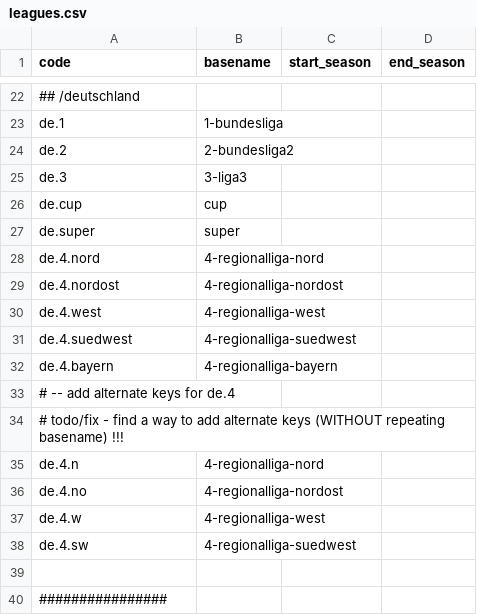
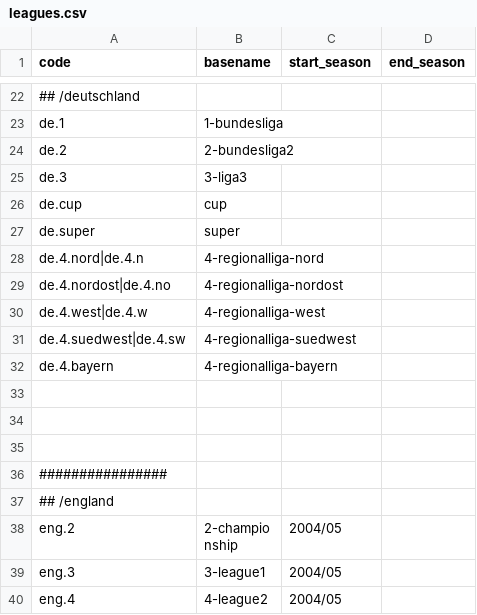
Before and after one commit to yorobot/fbup, a CSV file: openfootball/config/leagues.csv, drawn as a sheet; only a part is shown, gaps mark what is left out; the shorter side is filled out with more unchanged rows; the diff covers the shown part only.

```diff
--- a/openfootball/config/leagues.csv
+++ b/openfootball/config/leagues.csv
@@ -28,4 +28,4 @@ de.super,super,,
-de.4.nord,4-regionalliga-nord,,
-de.4.nordost,4-regionalliga-nordost,,
-de.4.west,4-regionalliga-west,,
-de.4.suedwest,4-regionalliga-suedwest,,
+de.4.nord|de.4.n,       4-regionalliga-nord,,
+de.4.nordost|de.4.no,   4-regionalliga-nordost,,
+de.4.west|de.4.w,       4-regionalliga-west,,
+de.4.suedwest|de.4.sw,  4-regionalliga-suedwest,,
@@ -33,7 +33,3 @@ de.4.bayern,4-regionalliga-bayern,,
-# -- add alternate keys for de.4
-#   todo/fix - find a way to add alternate keys (WITHOUT repeating basename) !!!
-de.4.n,4-regionalliga-nord,,
-de.4.no,4-regionalliga-nordost,,
-de.4.w,4-regionalliga-west,,
-de.4.sw,4-regionalliga-suedwest,,
+
+
 
```
Also changed, not shown: 2 added rows, 11 removed rows and 13 edited cells elsewhere in this file, openfootball/config/openfootball-europe.csv, 9 other files.
